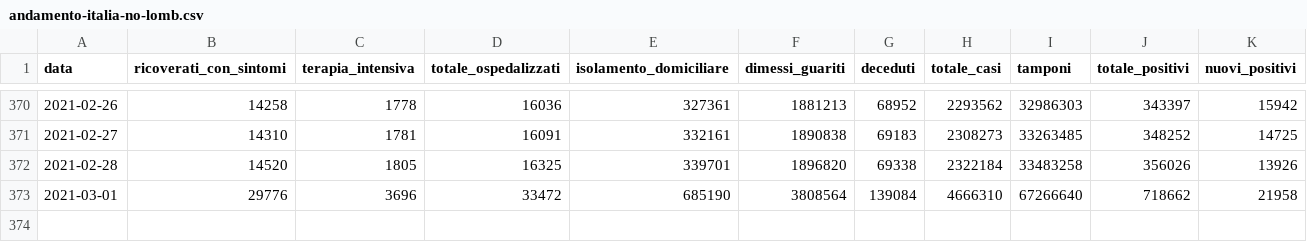
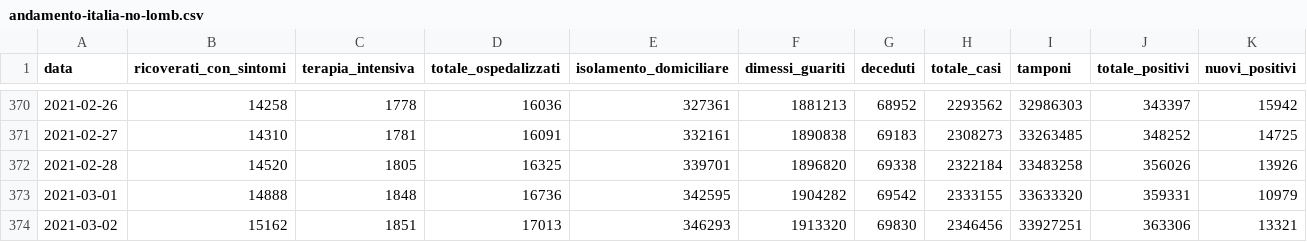
Before and after one commit to sergiocima/Report-COVID-19, a CSV file: andamento-italia-no-lomb.csv, drawn as a sheet; only a part is shown, gaps mark what is left out; rows hold the shown columns only; the diff covers the shown part only; the diff names each change by its address in the sheet, - before the commit and + after, or states it on an @@ line.

```diff
--- a/andamento-italia-no-lomb.csv
+++ b/andamento-italia-no-lomb.csv
-B373 (ricoverati_con_sintomi): 29776
+B373 (ricoverati_con_sintomi): 14888
-C373 (terapia_intensiva): 3696
+C373 (terapia_intensiva): 1848
-D373 (totale_ospedalizzati): 33472
+D373 (totale_ospedalizzati): 16736
-E373 (isolamento_domiciliare): 685190
+E373 (isolamento_domiciliare): 342595
-F373 (dimessi_guariti): 3808564
+F373 (dimessi_guariti): 1904282
-G373 (deceduti): 139084
+G373 (deceduti): 69542
-H373 (totale_casi): 4666310
+H373 (totale_casi): 2333155
-I373 (tamponi): 67266640
+I373 (tamponi): 33633320
-J373 (totale_positivi): 718662
+J373 (totale_positivi): 359331
-K373 (nuovi_positivi): 21958
+K373 (nuovi_positivi): 10979
+row 374: 2021-03-02 | 15162 | 1851 | 17013 | 346293 | 1913320 | 69830 | 2346456 | 33927251 | 363306 | 13321
```
Also changed, not shown: 1 edited cell elsewhere in this file, andamento_lombardia.csv, casi_province_lombardia.csv, 9 other files.
